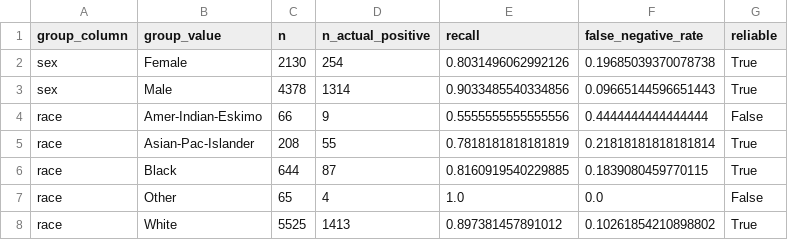
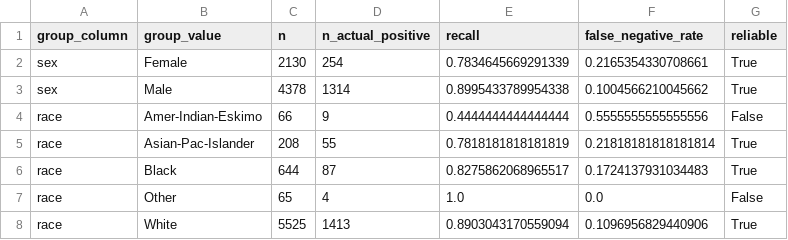
Before and after one commit to RACpanda/SKALA---Analysis-of-high-income-status-based-on-specific-variables, a CSV file: outputs/tables/model_fairness_by_group.csv, drawn as a sheet.

```diff
--- a/outputs/tables/model_fairness_by_group.csv
+++ b/outputs/tables/model_fairness_by_group.csv
@@ -1,8 +1,8 @@
 group_column,group_value,n,n_actual_positive,recall,false_negative_rate,reliable
-sex,Female,2130,254,0.8031496062992126,0.19685039370078738,True
-sex,Male,4378,1314,0.9033485540334856,0.09665144596651443,True
-race,Amer-Indian-Eskimo,66,9,0.5555555555555556,0.4444444444444444,False
+sex,Female,2130,254,0.7834645669291339,0.2165354330708661,True
+sex,Male,4378,1314,0.8995433789954338,0.1004566210045662,True
+race,Amer-Indian-Eskimo,66,9,0.4444444444444444,0.5555555555555556,False
 race,Asian-Pac-Islander,208,55,0.7818181818181819,0.21818181818181814,True
-race,Black,644,87,0.8160919540229885,0.1839080459770115,True
+race,Black,644,87,0.8275862068965517,0.1724137931034483,True
 race,Other,65,4,1.0,0.0,False
-race,White,5525,1413,0.897381457891012,0.10261854210898802,True
+race,White,5525,1413,0.8903043170559094,0.1096956829440906,True
```
Also changed, not shown: outputs/tables/model_feature_importance.csv, outputs/tables/model_predictions.csv, 18 other files.
